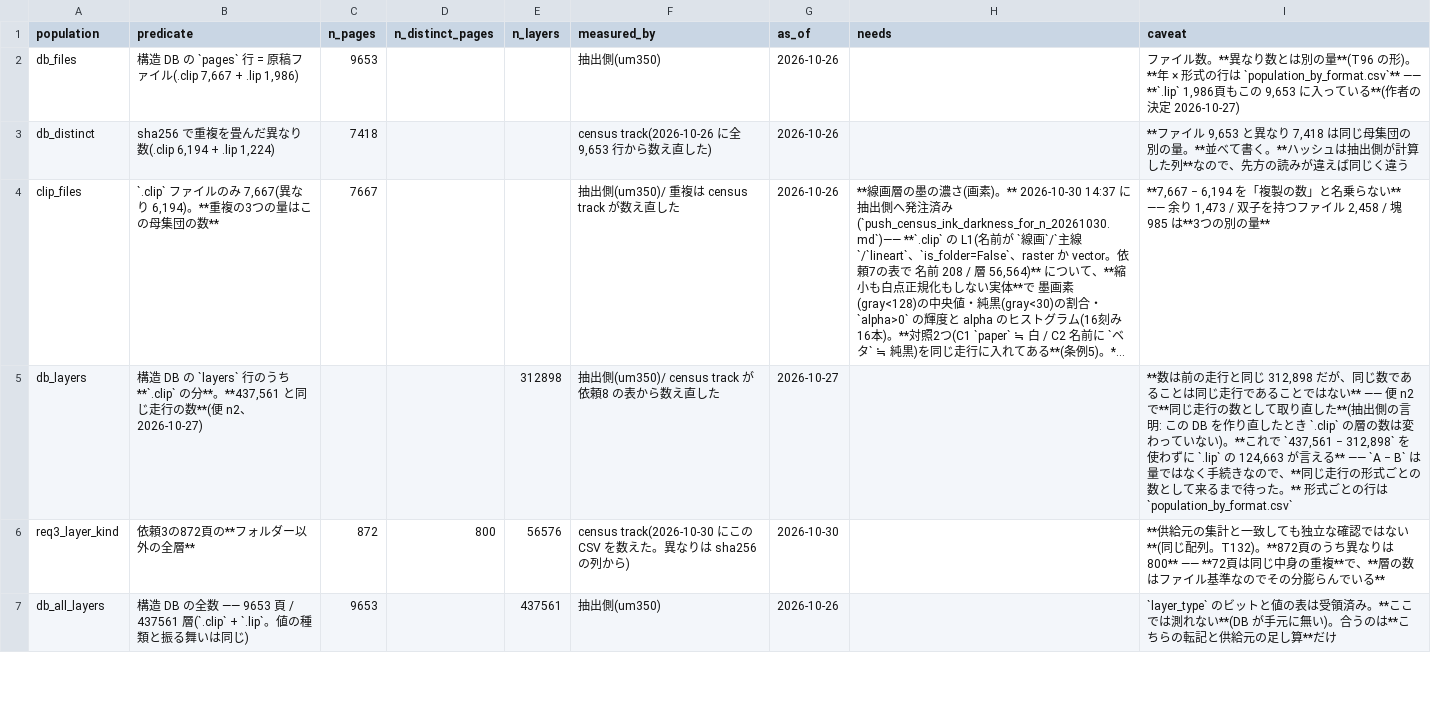
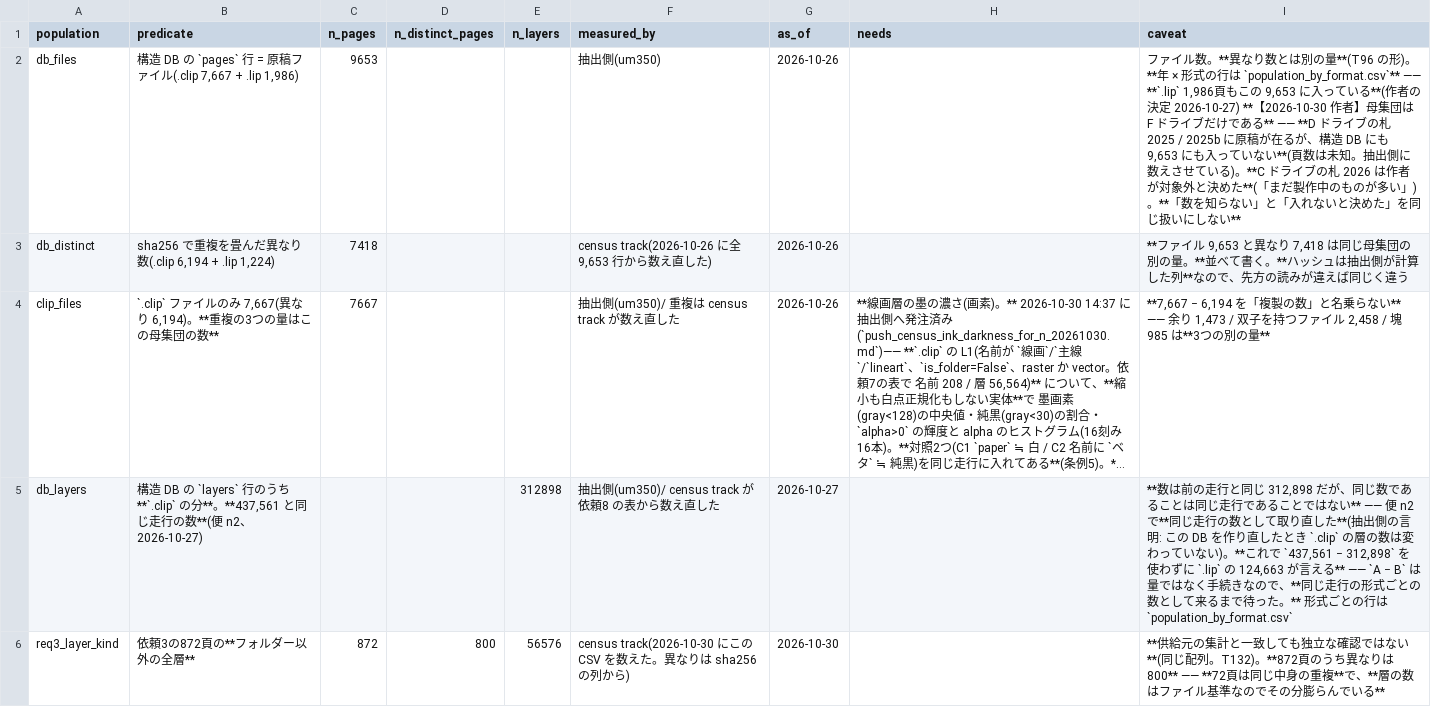
Before and after one commit to kuromook/gen_lineart, a CSV file: census/populations.csv, drawn as a sheet; only a part is shown; the shorter side is filled out with more unchanged rows; long unchanged cells end in ….

```diff
--- a/census/populations.csv
+++ b/census/populations.csv
@@ -1,3 +1,3 @@
 population,predicate,n_pages,n_distinct_pages,n_layers,measured_by,as_of,needs,caveat
-db_files,"構造 DB の `pages` 行 = 原稿ファイル(.clip 7,667 + .lip 1,986)",9653,,,抽出側(um350),2026-10-26,,"ファイル数。**異なり数とは別の量**(T96 の形)。**年 × 形式の行は `population_by_format.csv`** —— **`.lip` 1,986頁もこの 9,653 に入っている**(作者の決定 2026-10-27)"
+db_files,"構造 DB の `pages` 行 = 原稿ファイル(.clip 7,667 + .lip 1,986)",9653,,,抽出側(um350),2026-10-26,,"ファイル数。**異なり数とは別の量**(T96 の形)。**年 × 形式の行は `population_by_format.csv`** —— **`.lip` 1,986頁もこの 9,653 に入っている**(作者の決定 2026-10-27) **【2026-10-30 作者】母集団は F ドライブだけである** —— **D ドライブの札 2025 / 2025b に原稿が在るが、構造 DB にも 9,653 にも入っていない**(頁数は未知。抽出側に数えさせている)。**C ドライブの札 2026 は作者が対象外と決めた**(「まだ製作中のものが多い」)。**「数を知らない」と「入れないと決めた」を同じ扱いにしない**"
 db_distinct,"sha256 で重複を畳んだ異なり数(.clip 6,194 + .lip 1,224)",7418,,,"census track(2026-10-26 に全 9,653 行から数え直した)",2026-10-26,,"**ファイル 9,653 と異なり 7,418 は同じ母集団の別の量。**並べて書く。**ハッシュは抽出側が計算した列**なので、先方の読みが違えば同じく違う"
```
Also changed, not shown: census/author_rulings.csv, 4 other files.
